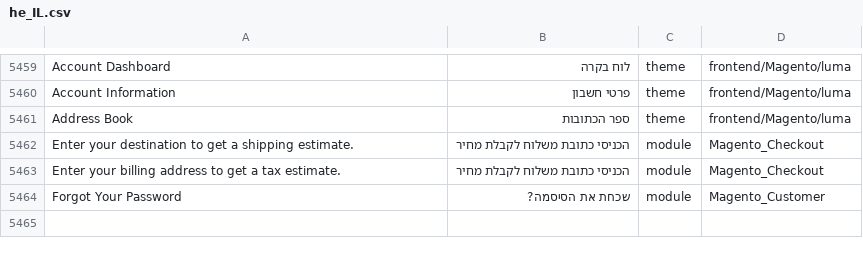
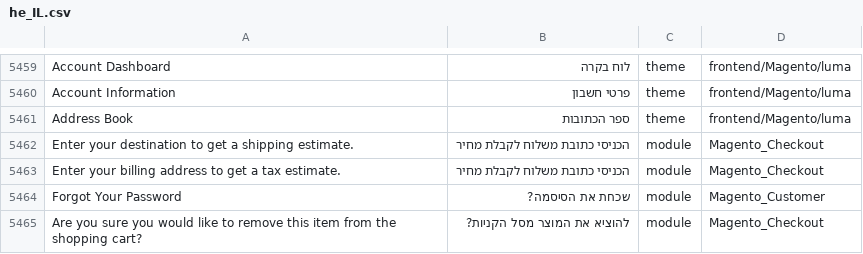
Before and after one commit to elijahb/language_he_il, a CSV file: he_IL.csv, drawn as a sheet; only a part is shown, gaps mark what is left out; the diff names each change by its address in the sheet, - before the commit and + after, or states it on an @@ line.

Commit message:
Added cart translation

```diff
--- a/he_IL.csv
+++ b/he_IL.csv
+row 5465: Are you sure you would like to remove this item from the shopping cart? | להוציא את המוצר מסל הקניות? | module | Magento_Checkout
```
